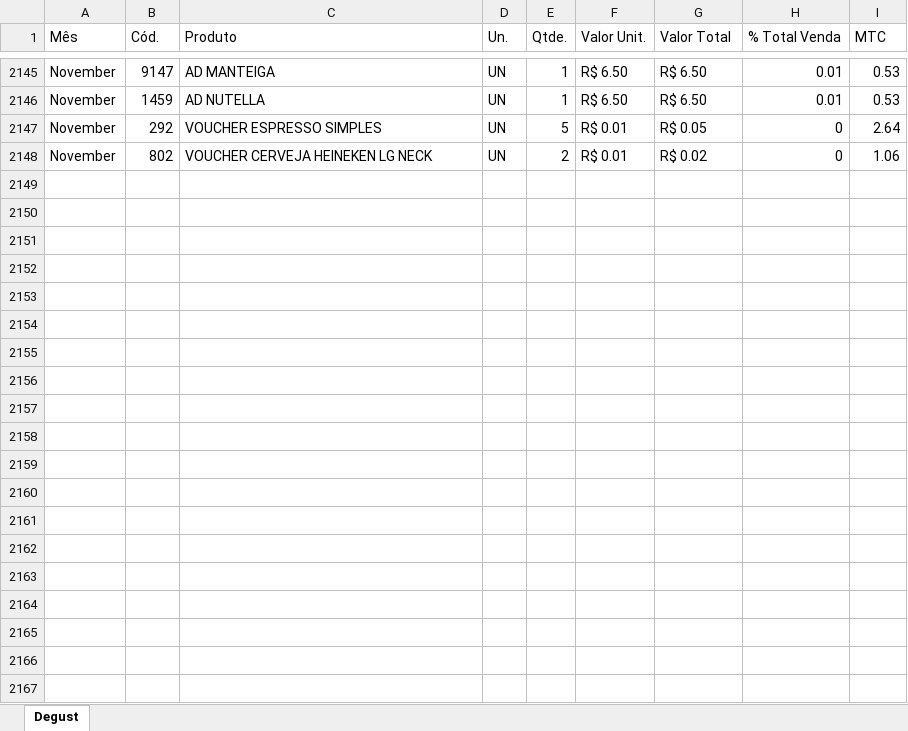
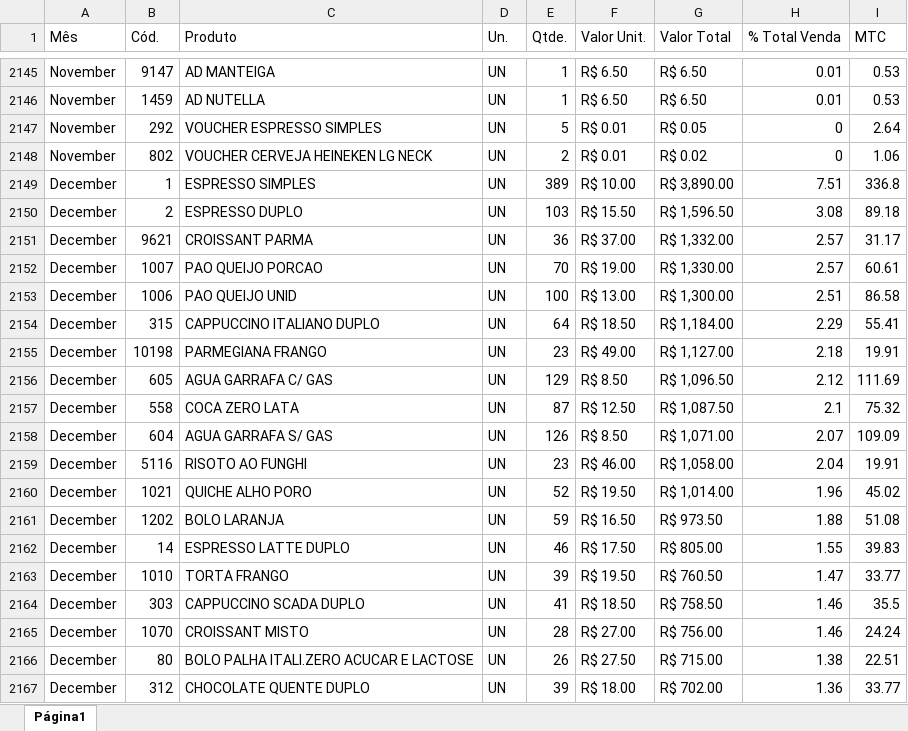
Before and after one commit to alexpereira82log-ui/scada_cafe, an Excel workbook: base_cinema_produtos.xlsx, sheet Página1, drawn as a sheet; only a part is shown, gaps mark what is left out; values as stored, in another font and other column widths than the file's, no cell formats; charts and pictures not drawn; the diff covers the shown part only; the diff names each change by its address in the sheet, - before the commit and + after, or states it on an @@ line.

Commit message:
Update base_cinema_produtos.xlsx

```diff
--- a/base_cinema_produtos.xlsx (sheet Página1)
+++ b/base_cinema_produtos.xlsx (sheet Página1)
-sheet tab: Degust
+sheet tab: Página1
+row 2149: December | 1 | ESPRESSO SIMPLES | UN | 389 | R$ 10.00 | R$ 3,890.00 | 7.51 | 336.8
+row 2150: December | 2 | ESPRESSO DUPLO | UN | 103 | R$ 15.50 | R$ 1,596.50 | 3.08 | 89.18
+row 2151: December | 9621 | CROISSANT PARMA | UN | 36 | R$ 37.00 | R$ 1,332.00 | 2.57 | 31.17
+row 2152: December | 1007 | PAO QUEIJO PORCAO | UN | 70 | R$ 19.00 | R$ 1,330.00 | 2.57 | 60.61
+row 2153: December | 1006 | PAO QUEIJO UNID | UN | 100 | R$ 13.00 | R$ 1,300.00 | 2.51 | 86.58
+row 2154: December | 315 | CAPPUCCINO ITALIANO DUPLO | UN | 64 | R$ 18.50 | R$ 1,184.00 | 2.29 | 55.41
+row 2155: December | 10198 | PARMEGIANA FRANGO | UN | 23 | R$ 49.00 | R$ 1,127.00 | 2.18 | 19.91
+row 2156: December | 605 | AGUA GARRAFA C/ GAS | UN | 129 | R$ 8.50 | R$ 1,096.50 | 2.12 | 111.69
+row 2157: December | 558 | COCA ZERO LATA | UN | 87 | R$ 12.50 | R$ 1,087.50 | 2.1 | 75.32
+row 2158: December | 604 | AGUA GARRAFA S/ GAS | UN | 126 | R$ 8.50 | R$ 1,071.00 | 2.07 | 109.09
+row 2159: December | 5116 | RISOTO AO FUNGHI | UN | 23 | R$ 46.00 | R$ 1,058.00 | 2.04 | 19.91
+row 2160: December | 1021 | QUICHE ALHO PORO | UN | 52 | R$ 19.50 | R$ 1,014.00 | 1.96 | 45.02
+row 2161: December | 1202 | BOLO LARANJA | UN | 59 | R$ 16.50 | R$ 973.50 | 1.88 | 51.08
+row 2162: December | 14 | ESPRESSO LATTE DUPLO | UN | 46 | R$ 17.50 | R$ 805.00 | 1.55 | 39.83
+row 2163: December | 1010 | TORTA FRANGO | UN | 39 | R$ 19.50 | R$ 760.50 | 1.47 | 33.77
+row 2164: December | 303 | CAPPUCCINO SCADA DUPLO | UN | 41 | R$ 18.50 | R$ 758.50 | 1.46 | 35.5
+row 2165: December | 1070 | CROISSANT MISTO | UN | 28 | R$ 27.00 | R$ 756.00 | 1.46 | 24.24
+row 2166: December | 80 | BOLO PALHA ITALI.ZERO ACUCAR E LACTOSE | UN | 26 | R$ 27.50 | R$ 715.00 | 1.38 | 22.51
+row 2167: December | 312 | CHOCOLATE QUENTE DUPLO | UN | 39 | R$ 18.00 | R$ 702.00 | 1.36 | 33.77
```
Also changed, not shown: 145 added rows elsewhere in this sheet, cell formats, formulas that keep their value, charts or pictures.
